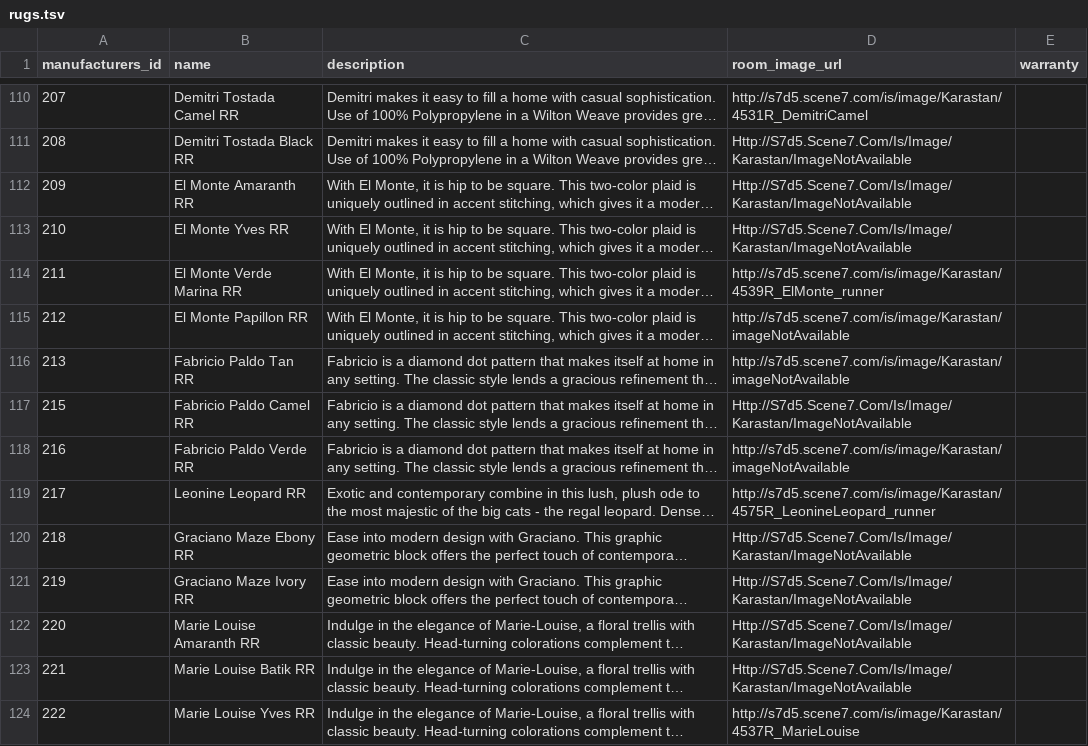
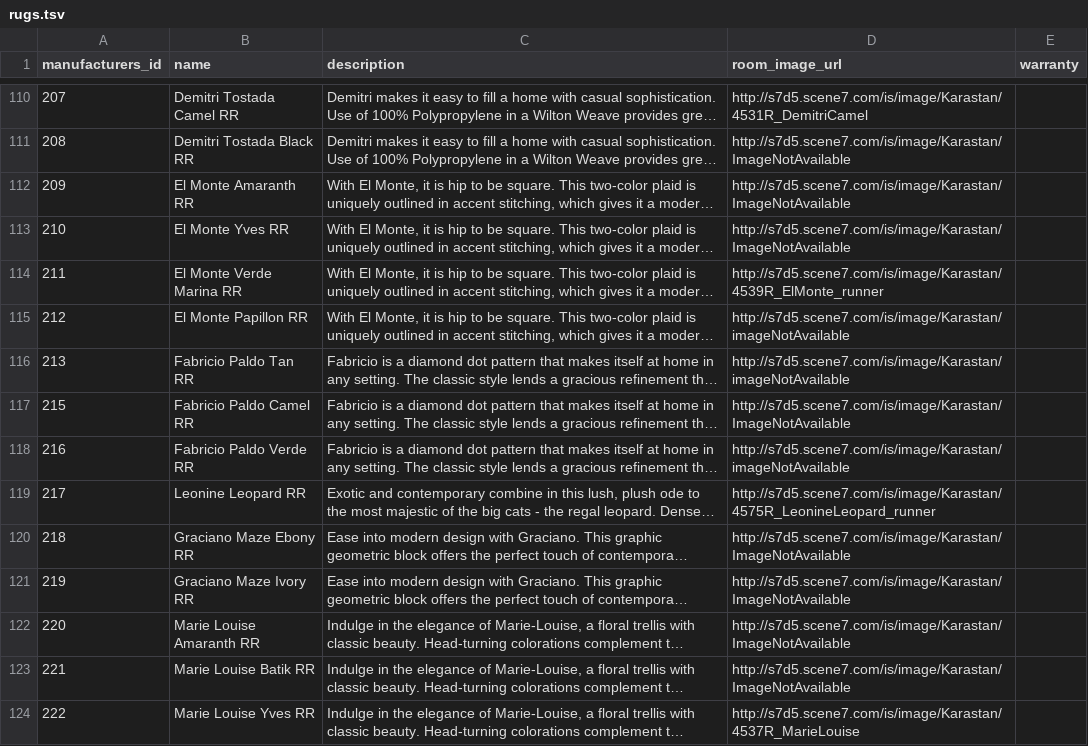
Before and after one commit to dealerignition/scraping_tools, a TSV file: tsv_files/karastan_rug/rugs.tsv, drawn as a sheet; only a part is shown, gaps mark what is left out; long unchanged cells end in …; the diff covers the shown part only; the diff names each change by its address in the sheet, - before the commit and + after, or states it on an @@ line.

```diff
--- a/tsv_files/karastan_rug/rugs.tsv
+++ b/tsv_files/karastan_rug/rugs.tsv
-D111:D113 (room_image_url): Http://S7d5.Scene7.Com/Is/Image/Karastan/ImageNotAvailable
+D111:D113 (room_image_url): http://s7d5.scene7.com/is/image/Karastan/ImageNotAvailable
-D117 (room_image_url): Http://S7d5.Scene7.Com/Is/Image/Karastan/ImageNotAvailable
+D117 (room_image_url): http://s7d5.scene7.com/is/image/Karastan/ImageNotAvailable
-D120:D123 (room_image_url): Http://S7d5.Scene7.Com/Is/Image/Karastan/ImageNotAvailable
+D120:D123 (room_image_url): http://s7d5.scene7.com/is/image/Karastan/ImageNotAvailable
```
Also changed, not shown: 186 edited cells elsewhere in this file, tsv_files/cambria_countertops/countertop_colors.tsv, tsv_files/cambria_countertops/countertop_styles.tsv, 9 other files.
